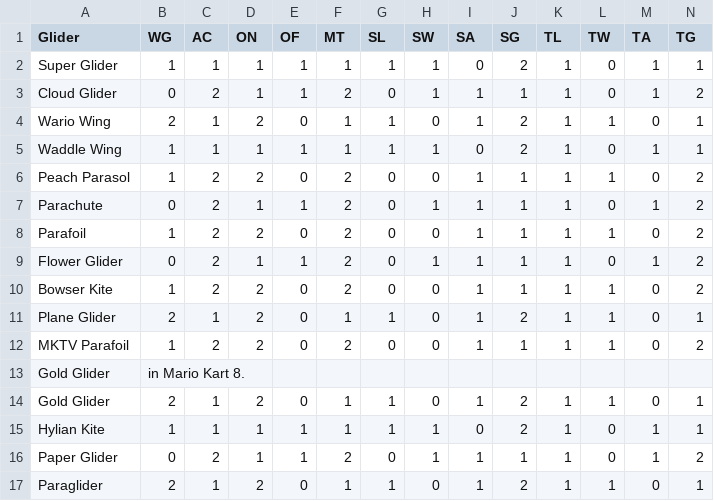
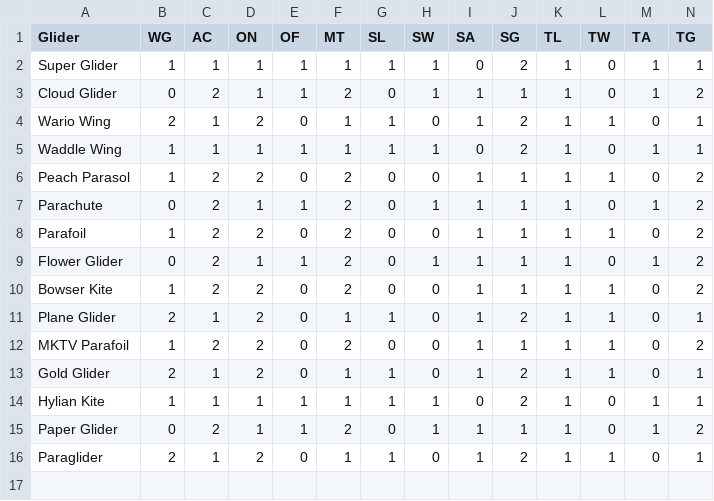
Before and after one commit to lorossi/MK8D-analysis, a CSV file: data/clean/gliders.csv, drawn as a sheet; the diff names each change by its address in the sheet, - before the commit and + after, or states it on an @@ line.

```diff
--- a/data/clean/gliders.csv
+++ b/data/clean/gliders.csv
-row 13: Gold Glider | in Mario Kart 8.
```
Also changed, not shown: data/clean/drivers.csv, data/clean/tyres.csv, 6 other files.
